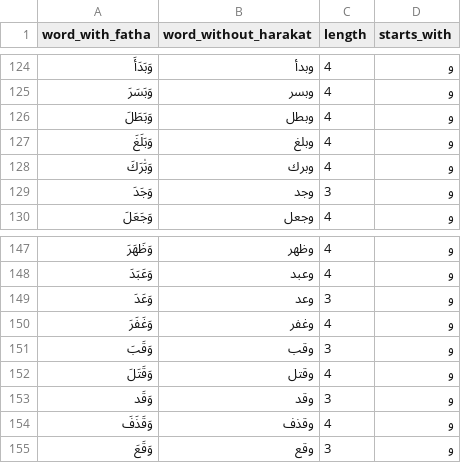
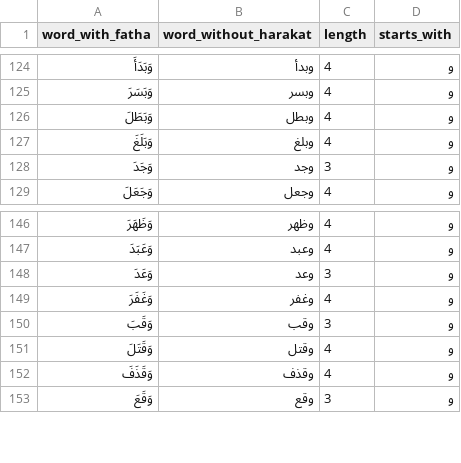
Before and after one commit to abdullahvhdl/static-cms, a CSV file: frontend/public/level2.csv, drawn as a sheet; only a part is shown, gaps mark what is left out; the diff names each change by its address in the sheet, - before the commit and + after, or states it on an @@ line.

Commit message:
sanitize list
sanitize list

```diff
--- a/frontend/public/level2.csv
+++ b/frontend/public/level2.csv
-row 128: وَبَٰرَكَ | وبرك | 4 | و
-row 153: وَقَد | وقد | 3 | و
```
Also changed, not shown: frontend/public/level3.csv, frontend/public/level5.csv.
